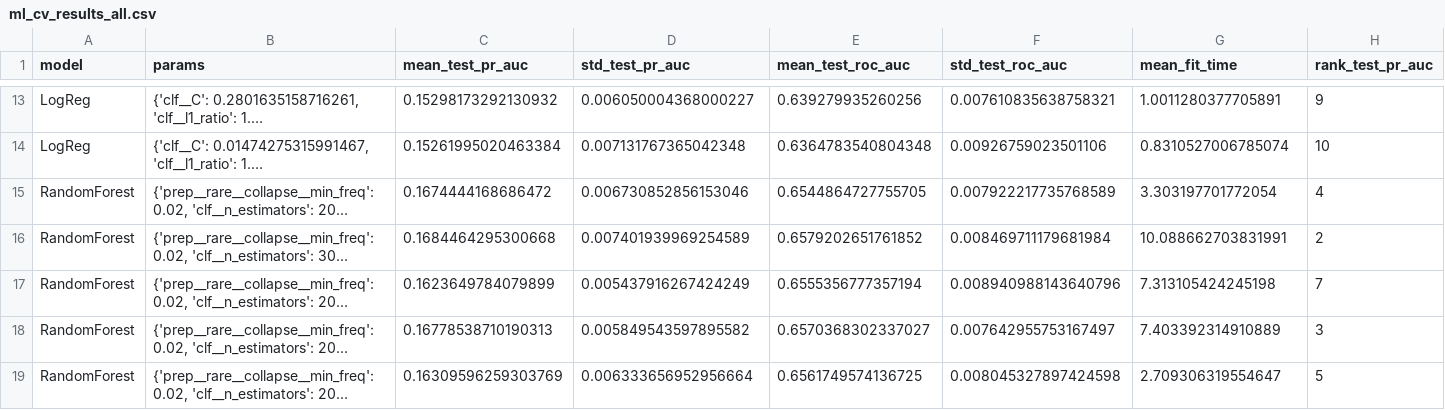
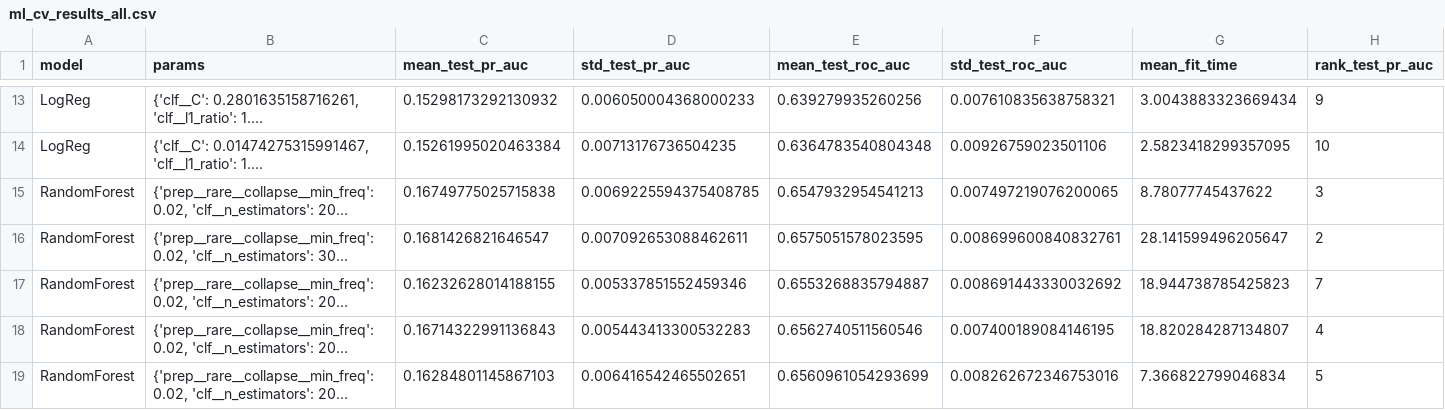
Before and after one commit to Ntagungira-cmd/intro_to_ml_summative, a CSV file: results/ml_cv_results_all.csv, drawn as a sheet; only a part is shown, gaps mark what is left out; long unchanged cells end in …; the diff covers the shown part only; the diff names each change by its address in the sheet, - before the commit and + after, or states it on an @@ line.

```diff
--- a/results/ml_cv_results_all.csv
+++ b/results/ml_cv_results_all.csv
-D13 (std_test_pr_auc): 0.006050004368000227
+D13 (std_test_pr_auc): 0.006050004368000233
-G13 (mean_fit_time): 1.0011280377705891
+G13 (mean_fit_time): 3.0043883323669434
-D14 (std_test_pr_auc): 0.007131767365042348
+D14 (std_test_pr_auc): 0.00713176736504235
-G14 (mean_fit_time): 0.8310527006785074
+G14 (mean_fit_time): 2.5823418299357095
-C15 (mean_test_pr_auc): 0.1674444168686472
+C15 (mean_test_pr_auc): 0.16749775025715838
-D15 (std_test_pr_auc): 0.006730852856153046
+D15 (std_test_pr_auc): 0.0069225594375408785
-E15 (mean_test_roc_auc): 0.6544864727755705
+E15 (mean_test_roc_auc): 0.6547932954541213
-F15 (std_test_roc_auc): 0.007922217735768589
+F15 (std_test_roc_auc): 0.007497219076200065
-G15 (mean_fit_time): 3.303197701772054
+G15 (mean_fit_time): 8.78077745437622
-H15 (rank_test_pr_auc): 4
+H15 (rank_test_pr_auc): 3
-C16 (mean_test_pr_auc): 0.1684464295300668
+C16 (mean_test_pr_auc): 0.1681426821646547
-D16 (std_test_pr_auc): 0.007401939969254589
+D16 (std_test_pr_auc): 0.007092653088462611
-E16 (mean_test_roc_auc): 0.6579202651761852
+E16 (mean_test_roc_auc): 0.6575051578023595
-F16 (std_test_roc_auc): 0.008469711179681984
+F16 (std_test_roc_auc): 0.008699600840832761
-G16 (mean_fit_time): 10.088662703831991
+G16 (mean_fit_time): 28.141599496205647
-C17 (mean_test_pr_auc): 0.1623649784079899
+C17 (mean_test_pr_auc): 0.16232628014188155
-D17 (std_test_pr_auc): 0.005437916267424249
+D17 (std_test_pr_auc): 0.005337851552459346
-E17 (mean_test_roc_auc): 0.6555356777357194
+E17 (mean_test_roc_auc): 0.6553268835794887
-F17 (std_test_roc_auc): 0.008940988143640796
+F17 (std_test_roc_auc): 0.008691443330032692
-G17 (mean_fit_time): 7.313105424245198
+G17 (mean_fit_time): 18.944738785425823
-C18 (mean_test_pr_auc): 0.16778538710190313
+C18 (mean_test_pr_auc): 0.16714322991136843
-D18 (std_test_pr_auc): 0.005849543597895582
+D18 (std_test_pr_auc): 0.005443413300532283
-E18 (mean_test_roc_auc): 0.6570368302337027
+E18 (mean_test_roc_auc): 0.6562740511560546
-F18 (std_test_roc_auc): 0.007642955753167497
+F18 (std_test_roc_auc): 0.007400189084146195
-G18 (mean_fit_time): 7.403392314910889
+G18 (mean_fit_time): 18.820284287134807
-H18 (rank_test_pr_auc): 3
+H18 (rank_test_pr_auc): 4
-C19 (mean_test_pr_auc): 0.16309596259303769
+C19 (mean_test_pr_auc): 0.16284801145867103
-D19 (std_test_pr_auc): 0.006333656952956664
+D19 (std_test_pr_auc): 0.006416542465502651
-E19 (mean_test_roc_auc): 0.6561749574136725
+E19 (mean_test_roc_auc): 0.6560961054293699
-F19 (std_test_roc_auc): 0.008045327897424598
+F19 (std_test_roc_auc): 0.008262672346753016
-G19 (mean_fit_time): 2.709306319554647
+G19 (mean_fit_time): 7.366822799046834
```
Also changed, not shown: 132 edited cells elsewhere in this file, results/dl_history_exp1_baseline_mlp.csv, results/dl_history_exp2_deep_mlp.csv, 55 other files.
